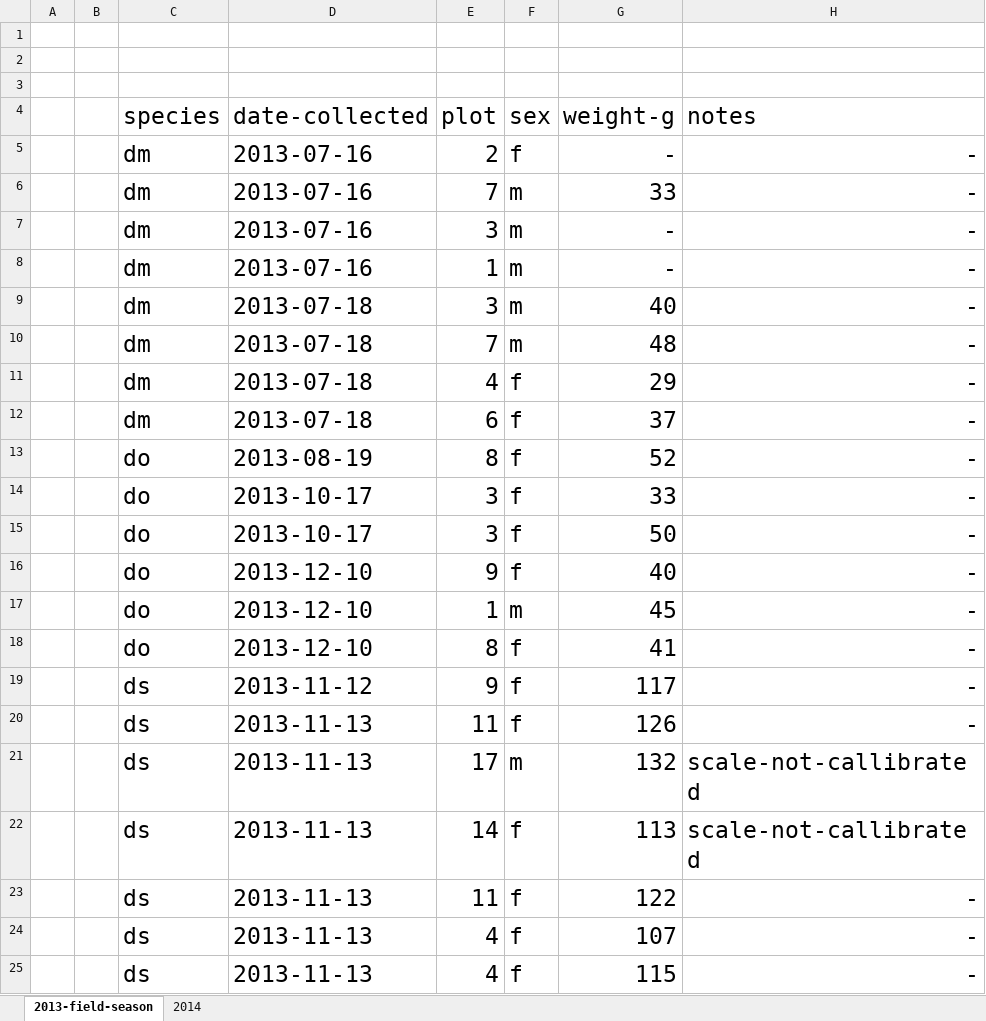
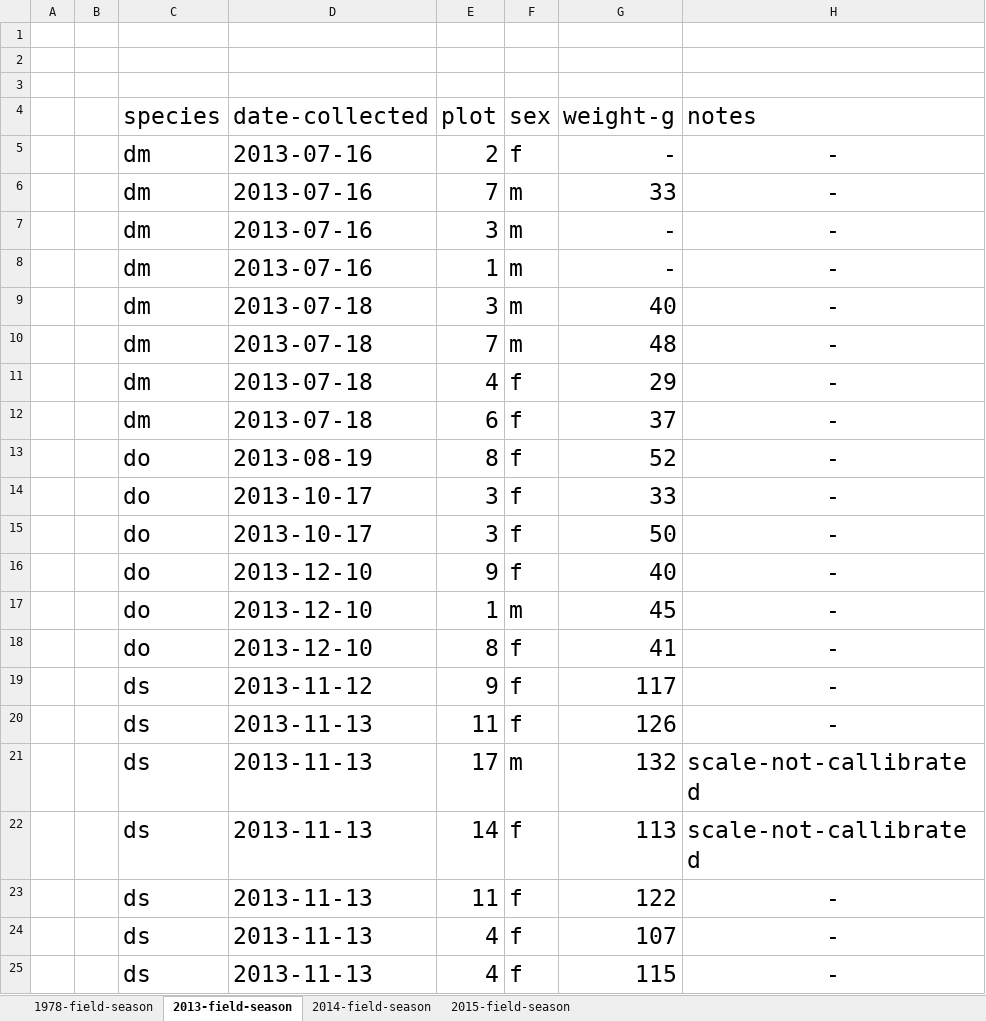
Before and after one commit to jazasnow/tfcb-homework02, an Excel workbook: data/2020-10-19_field-season-2014_survey-tidy-data-01.xlsx, sheet 2013-field-season, drawn as a sheet; values as stored, in another font and other column widths than the file's, no borders; the diff names each change by its address in the sheet, - before the commit and + after, or states it on an @@ line.

```diff
--- a/data/2020-10-19_field-season-2014_survey-tidy-data-01.xlsx (sheet 2013-field-season)
+++ b/data/2020-10-19_field-season-2014_survey-tidy-data-01.xlsx (sheet 2013-field-season)
-sheet tab: 2014
+sheet tab: 2014-field-season
+sheet tab: 1978-field-season
+sheet tab: 2015-field-season
-H5:H20 alignment: right
+H5:H20 alignment: center
-H23:H25 alignment: right
+H23:H25 alignment: center
```
Also changed, not shown: sheet 2014-field-season.
